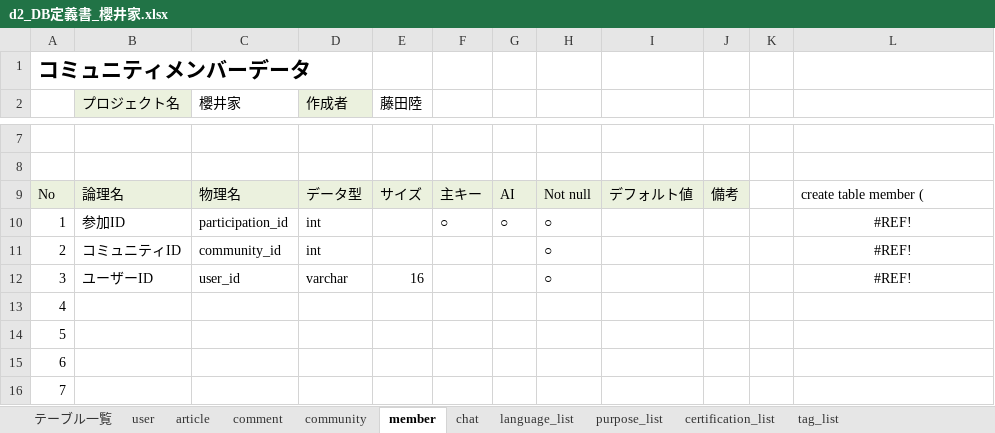
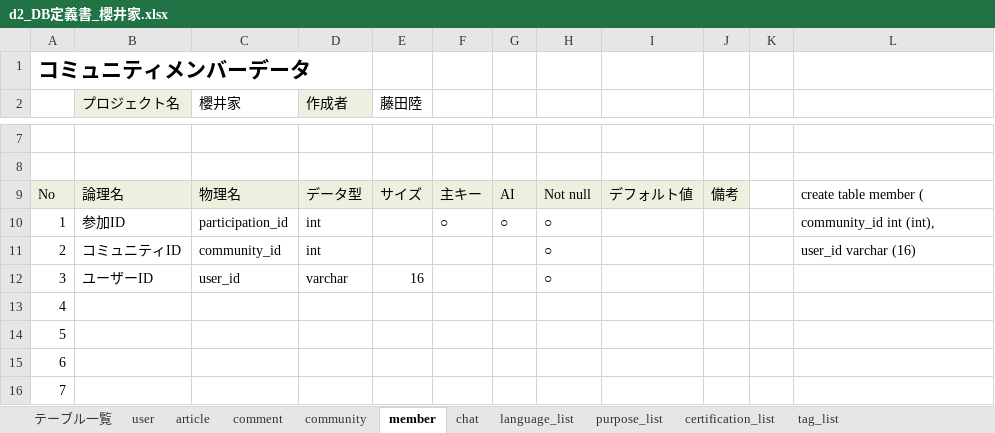
Before and after one commit to dojo2023/D-2, an Excel workbook: doc/d2_DB定義書_櫻井家.xlsx, sheet member, drawn as a sheet; only a part is shown, gaps mark what is left out; values as stored, in another font and other column widths than the file's, no borders; the diff names each change by its address in the sheet, - before the commit and + after, or states it on an @@ line.

Commit message:
Update d2_DB定義書_櫻井家.xlsx

```diff
--- a/doc/d2_DB定義書_櫻井家.xlsx (sheet member)
+++ b/doc/d2_DB定義書_櫻井家.xlsx (sheet member)
-L10: #REF!
+L10: community_id int (int),
-L10:L11 alignment: center
+L10:L11 alignment: left
-L11: #REF!
+L11: user_id varchar (16)
-L12: #REF!
+L12: (empty)
```
Also changed, not shown: sheet purpose_list.
